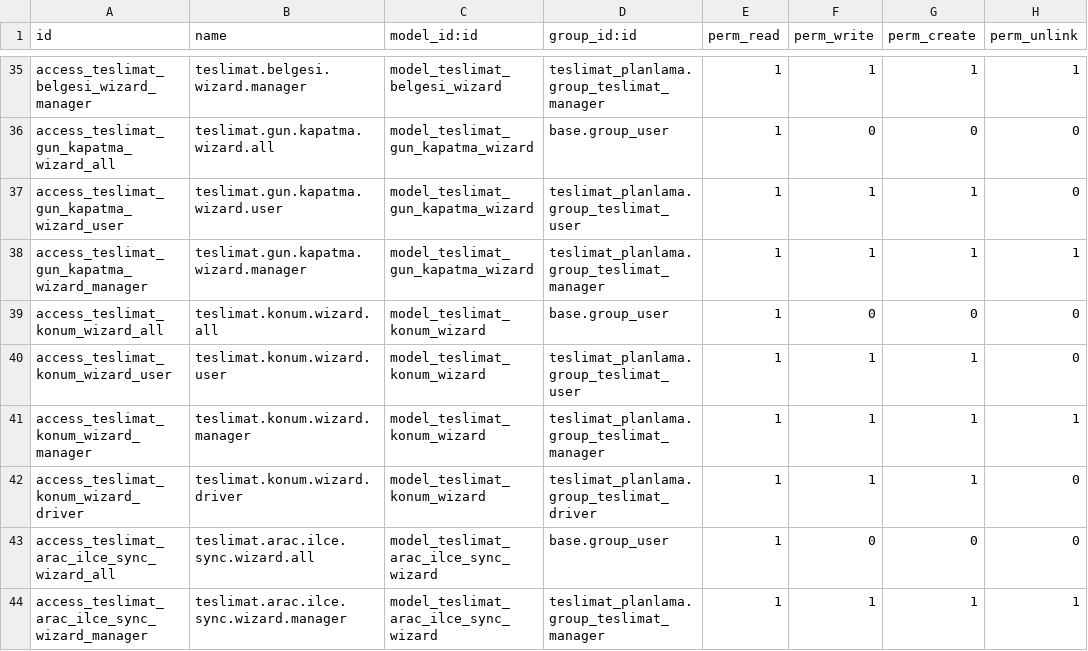
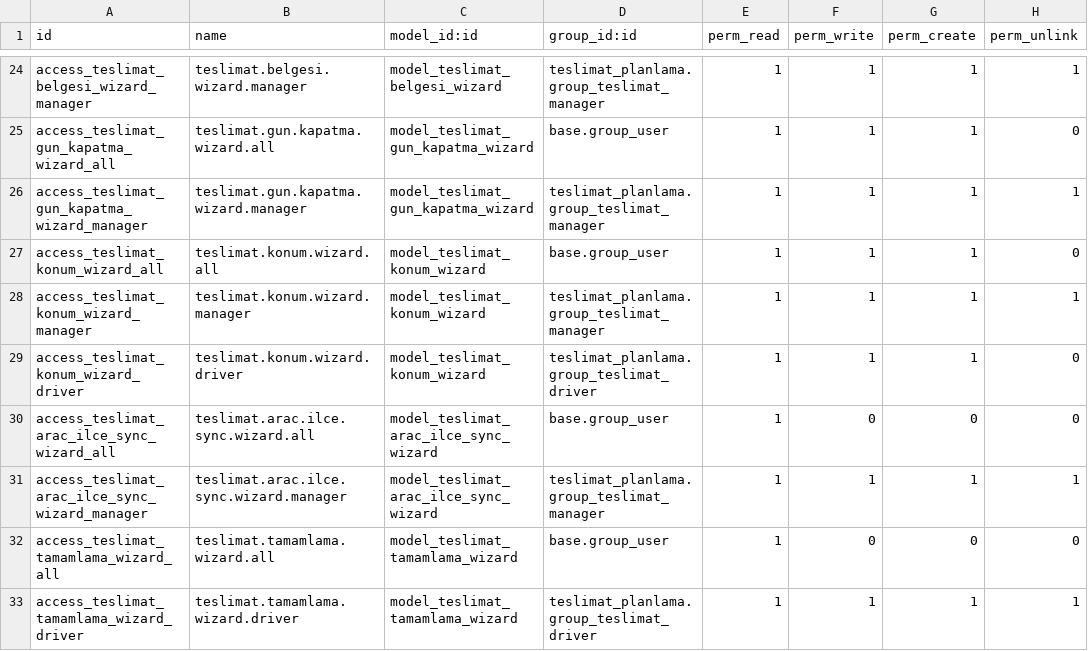
Before and after one commit to toftamars/Teslimat_Planlama, a CSV file: teslimat_planlama/security/ir.model.access.csv, drawn as a sheet; only a part is shown, gaps mark what is left out; the shorter side is filled out with more unchanged rows; removed rows and columns are numbered as before the commit, all else as after; the diff covers the shown part only; the diff names each change by its address in the sheet, - before the commit and + after, or states it on an @@ line.

```diff
--- a/teslimat_planlama/security/ir.model.access.csv
+++ b/teslimat_planlama/security/ir.model.access.csv
-F25 (perm_write): 0
+F25 (perm_write): 1
-G25 (perm_create): 0
+G25 (perm_create): 1
-row 37: access_teslimat_gun_kapatma_wizard_user | teslimat.gun.kapatma.wizard.user | model_teslimat_gun_kapatma_wizard | teslimat_planlama.group_teslimat_user | 1 | 1 | 1 | 0
-F27 (perm_write): 0
+F27 (perm_write): 1
-G27 (perm_create): 0
+G27 (perm_create): 1
-row 40: access_teslimat_konum_wizard_user | teslimat.konum.wizard.user | model_teslimat_konum_wizard | teslimat_planlama.group_teslimat_user | 1 | 1 | 1 | 0
```
Also changed, not shown: 11 removed rows and 8 edited cells elsewhere in this file, 1 other file.
